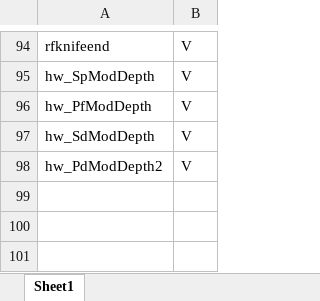
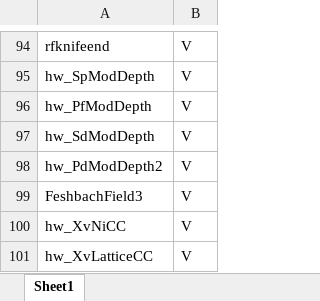
Before and after one commit to weldlabucsb/MMUser, an Excel workbook: config/becExpConfig/parameterUnit.csv.xlsx, sheet Sheet1, drawn as a sheet; only a part is shown, gaps mark what is left out; values as stored, in another font and other column widths than the file's, no borders; the diff names each change by its address in the sheet, - before the commit and + after, or states it on an @@ line.

```diff
--- a/config/becExpConfig/parameterUnit.csv.xlsx (sheet Sheet1)
+++ b/config/becExpConfig/parameterUnit.csv.xlsx (sheet Sheet1)
+row 99: FeshbachField3 | V
+row 100: hw_XvNiCC | V
+row 101: hw_XvLatticeCC | V
```
Also changed, not shown: config/acquisitionConfig/roi.csv.xlsx, config/becExpConfig/becExpType.csv.xlsx, 9 other files.
